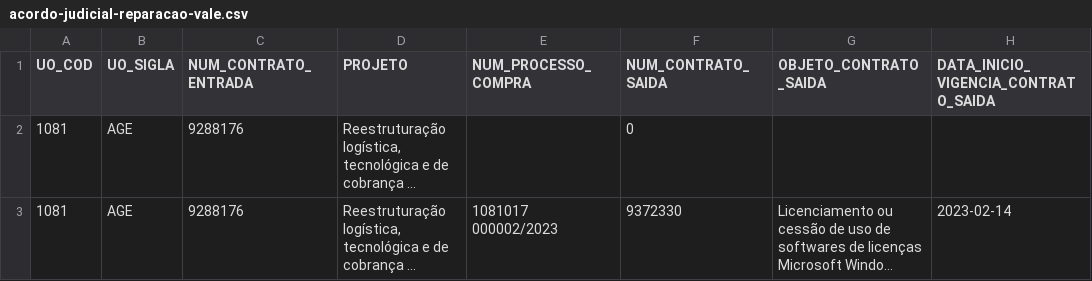
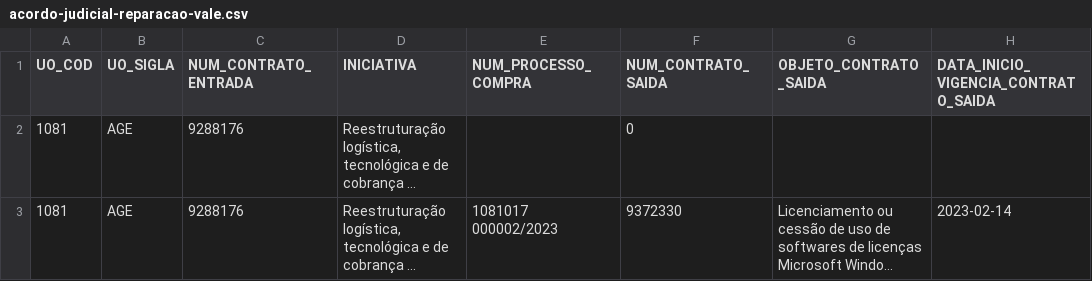
Before and after one commit to splor-mg/acordo-judicial-reparacao-vale, a CSV file: data/acordo-judicial-reparacao-vale.csv, drawn as a sheet; only a part is shown; long unchanged cells end in …; the diff names each change by its address in the sheet, - before the commit and + after, or states it on an @@ line.

Commit message:
altera nomenclatura de projeto para iniciativa (#6)

```diff
--- a/data/acordo-judicial-reparacao-vale.csv
+++ b/data/acordo-judicial-reparacao-vale.csv
-D1: PROJETO
+D1: INICIATIVA
```
Also changed, not shown: 3 other files.
